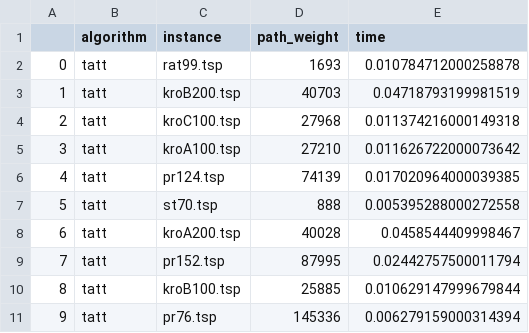
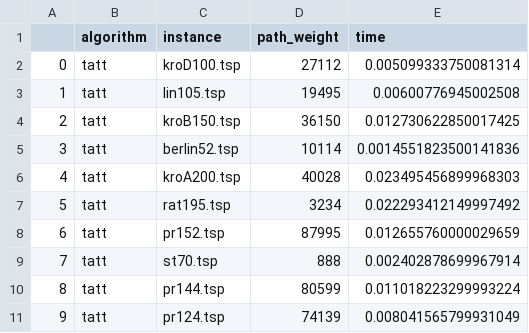
Before and after one commit to lframosferreira/tsp-heuristics, a CSV file: output.csv, drawn as a sheet; only a part is shown; the diff covers the shown part only.

```diff
--- a/output.csv
+++ b/output.csv
@@ -1,11 +1,11 @@
 ,algorithm,instance,path_weight,time
-0,tatt,rat99.tsp,1693,0.010784712000258878
-1,tatt,kroB200.tsp,40703,0.04718793199981519
-2,tatt,kroC100.tsp,27968,0.011374216000149318
-3,tatt,kroA100.tsp,27210,0.011626722000073642
-4,tatt,pr124.tsp,74139,0.017020964000039385
-5,tatt,st70.tsp,888,0.005395288000272558
-6,tatt,kroA200.tsp,40028,0.0458544409998467
-7,tatt,pr152.tsp,87995,0.02442757500011794
-8,tatt,kroB100.tsp,25885,0.010629147999679844
-9,tatt,pr76.tsp,145336,0.006279159000314394
+0,tatt,kroD100.tsp,27112,0.005099333750081314
+1,tatt,lin105.tsp,19495,0.00600776945002508
+2,tatt,kroB150.tsp,36150,0.012730622850017425
+3,tatt,berlin52.tsp,10114,0.0014551823500141836
+4,tatt,kroA200.tsp,40028,0.023495456899968303
+5,tatt,rat195.tsp,3234,0.022293412149997492
+6,tatt,pr152.tsp,87995,0.012655760000029659
+7,tatt,st70.tsp,888,0.002402878699967914
+8,tatt,pr144.tsp,80599,0.011018223299993224
+9,tatt,pr124.tsp,74139,0.008041565799931049
```
Also changed, not shown: 30 edited cells elsewhere in this file, 4 other files.
